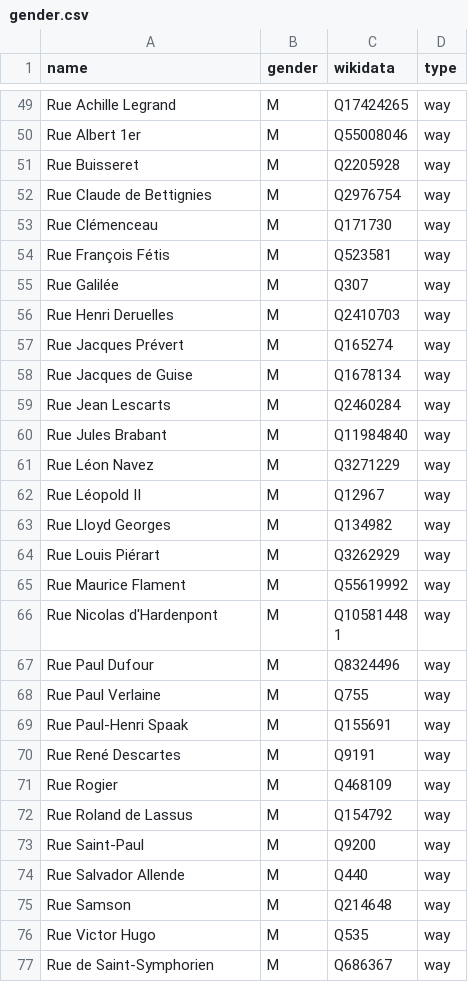
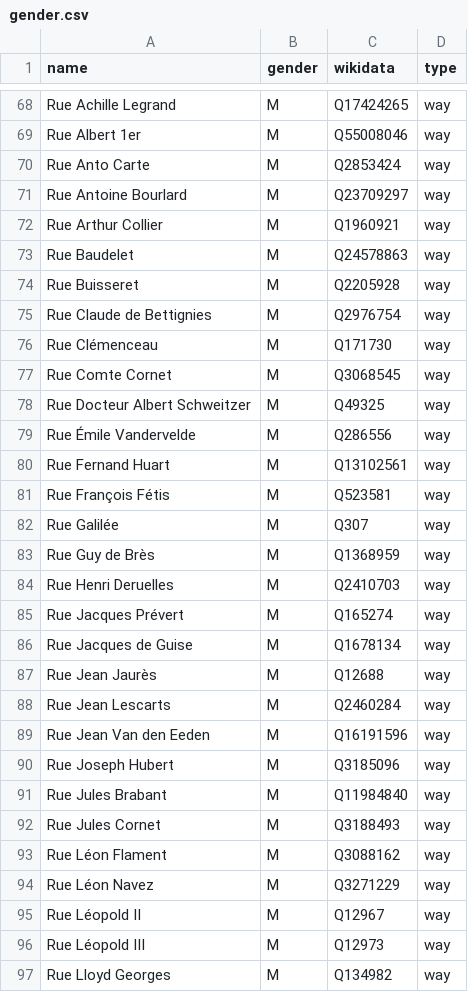
Before and after one commit to openknowledgebe/equalstreetnames-mons, a CSV file: data/gender.csv, drawn as a sheet; only a part is shown, gaps mark what is left out; the shorter side is filled out with more unchanged rows; the diff covers the shown part only.

```diff
--- a/data/gender.csv
+++ b/data/gender.csv
@@ -50,2 +69,6 @@ name,gender,wikidata,type
 "Rue Albert 1er",M,Q55008046,way
+"Rue Anto Carte",M,Q2853424,way
+"Rue Antoine Bourlard",M,Q23709297,way
+"Rue Arthur Collier",M,Q1960921,way
+"Rue Baudelet",M,Q24578863,way
 "Rue Buisseret",M,Q2205928,way
@@ -53,4 +76,9 @@ name,gender,wikidata,type
 "Rue Clémenceau",M,Q171730,way
+"Rue Comte Cornet",M,Q3068545,way
+"Rue Docteur Albert Schweitzer",M,Q49325,way
+"Rue Émile Vandervelde",M,Q286556,way
+"Rue Fernand Huart",M,Q13102561,way
 "Rue François Fétis",M,Q523581,way
 "Rue Galilée",M,Q307,way
+"Rue Guy de Brès",M,Q1368959,way
 "Rue Henri Deruelles",M,Q2410703,way
@@ -58,6 +86,12 @@ name,gender,wikidata,type
 "Rue Jacques de Guise",M,Q1678134,way
+"Rue Jean Jaurès",M,Q12688,way
 "Rue Jean Lescarts",M,Q2460284,way
+"Rue Jean Van den Eeden",M,Q16191596,way
+"Rue Joseph Hubert",M,Q3185096,way
 "Rue Jules Brabant",M,Q11984840,way
+"Rue Jules Cornet",M,Q3188493,way
+"Rue Léon Flament",M,Q3088162,way
 "Rue Léon Navez",M,Q3271229,way
 "Rue Léopold II",M,Q12967,way
+"Rue Léopold III",M,Q12973,way
 "Rue Lloyd Georges",M,Q134982,way
```
Also changed, not shown: 30 added rows elsewhere in this file, data/other.csv, 2 other files.
